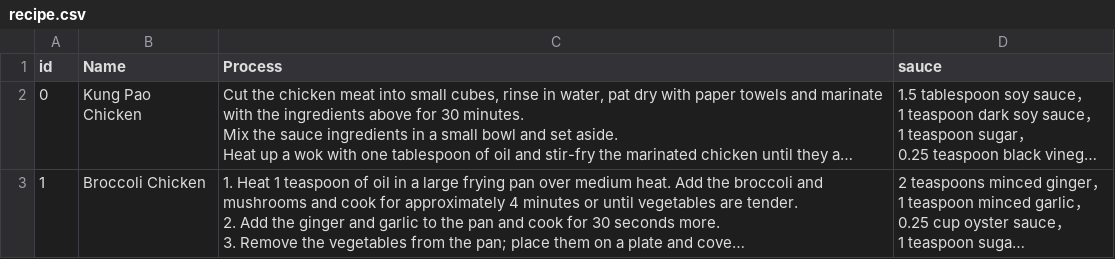
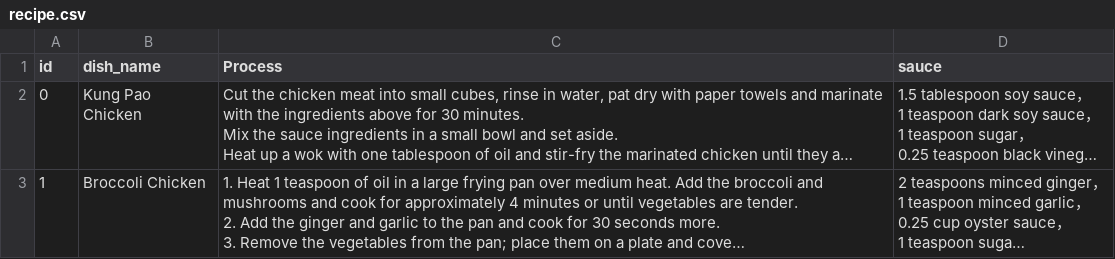
Before and after one commit to zly2021/upload_data, a CSV file: recipe.csv, drawn as a sheet; only a part is shown; long unchanged cells end in …; the diff names each change by its address in the sheet, - before the commit and + after, or states it on an @@ line.

Commit message:
Update recipe.csv

```diff
--- a/recipe.csv
+++ b/recipe.csv
-B1: Name
+B1: dish_name
```
